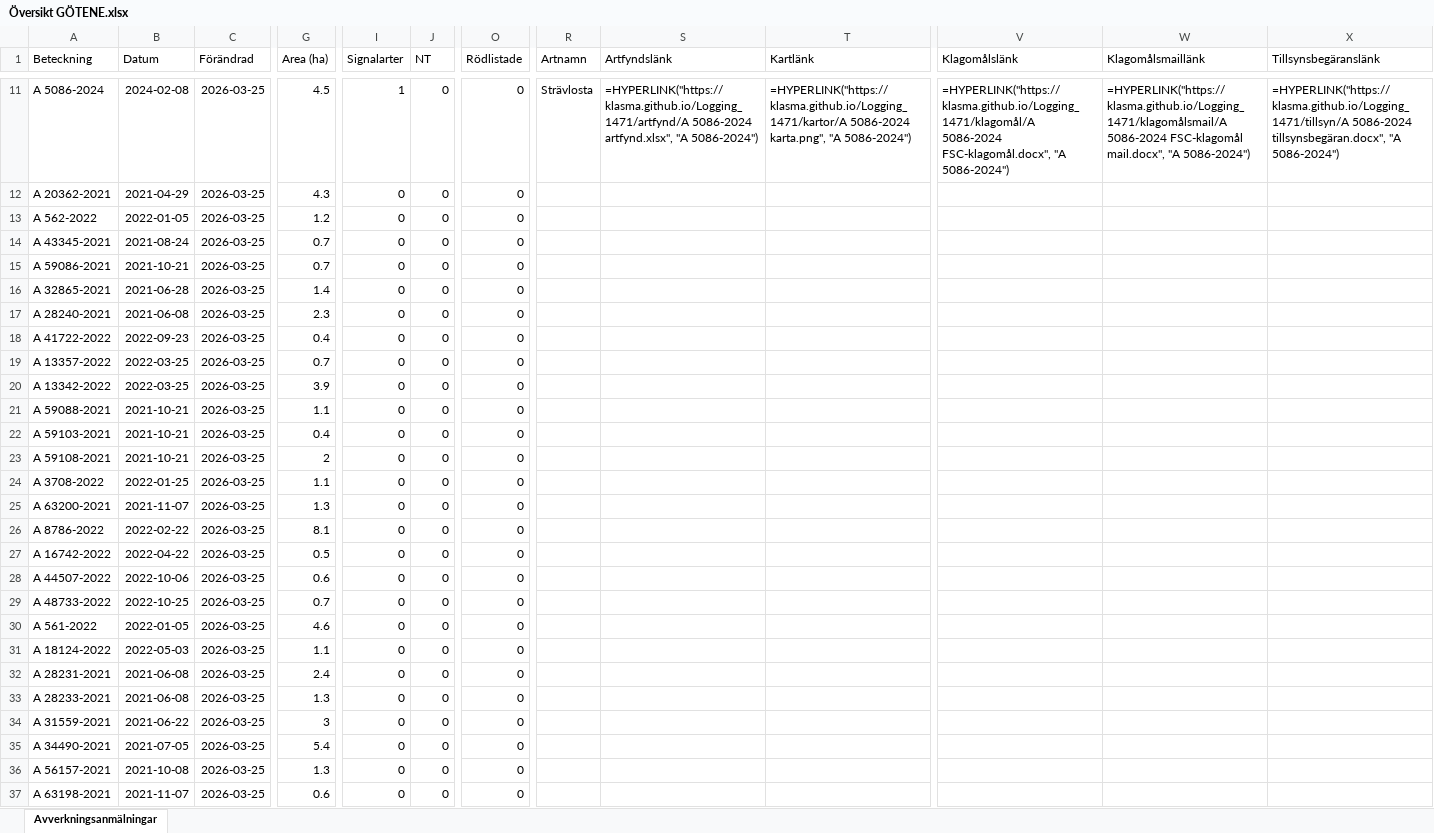
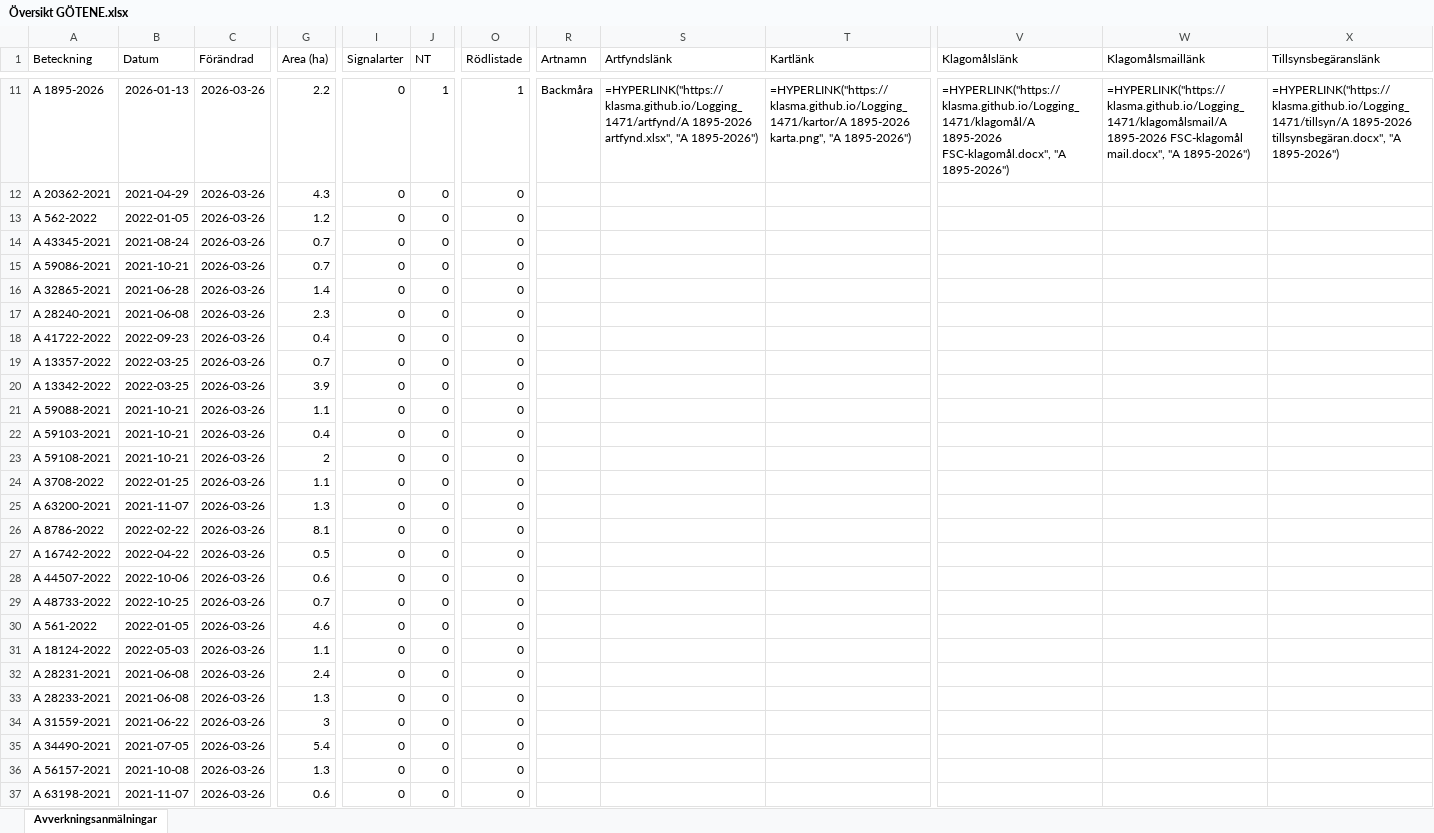
Before and after one commit to klasma/Logging_1471, an Excel workbook: Översikt GÖTENE.xlsx, sheet Avverkningsanmälningar, drawn as a sheet; only a part is shown, gaps mark what is left out; values as stored, in another font and other column widths than the file's, no borders; formulas without a stored value are shown as written; the diff covers the shown part only; the diff names each change by its address in the sheet, - before the commit and + after, or states it on an @@ line.

```diff
--- a/Översikt GÖTENE.xlsx (sheet Avverkningsanmälningar)
+++ b/Översikt GÖTENE.xlsx (sheet Avverkningsanmälningar)
-A11 (Beteckning): A 5086-2024
+A11 (Beteckning): A 1895-2026
-B11 (Datum): 2024-02-08
+B11 (Datum): 2026-01-13
-C11:C37 (Förändrad): 2026-03-25
+C11:C37 (Förändrad): 2026-03-26
-G11 (Area (ha)): 4.5
+G11 (Area (ha)): 2.2
-I11 (Signalarter): 1
+I11 (Signalarter): 0
-J11 (NT): 0
+J11 (NT): 1
-O11 (Rödlistade): 0
+O11 (Rödlistade): 1
-R11 (Artnamn): Strävlosta
+R11 (Artnamn): Backmåra
-S11 (Artfyndslänk): =HYPERLINK("https://klasma.github.io/Logging_1471/artfynd/A 5086-2024 artfynd.xlsx", "A 5086-2024")
+S11 (Artfyndslänk): =HYPERLINK("https://klasma.github.io/Logging_1471/artfynd/A 1895-2026 artfynd.xlsx", "A 1895-2026")
-T11 (Kartlänk): =HYPERLINK("https://klasma.github.io/Logging_1471/kartor/A 5086-2024 karta.png", "A 5086-2024")
+T11 (Kartlänk): =HYPERLINK("https://klasma.github.io/Logging_1471/kartor/A 1895-2026 karta.png", "A 1895-2026")
-V11 (Klagomålslänk): =HYPERLINK("https://klasma.github.io/Logging_1471/klagomål/A 5086-2024 FSC-klagomål.docx", "A 5086-2024")
+V11 (Klagomålslänk): =HYPERLINK("https://klasma.github.io/Logging_1471/klagomål/A 1895-2026 FSC-klagomål.docx", "A 1895-2026")
-W11 (Klagomålsmaillänk): =HYPERLINK("https://klasma.github.io/Logging_1471/klagomålsmail/A 5086-2024 FSC-klagomål mail.docx", "A 5086-2024")
+W11 (Klagomålsmaillänk): =HYPERLINK("https://klasma.github.io/Logging_1471/klagomålsmail/A 1895-2026 FSC-klagomål mail.docx", "A 1895-2026")
-X11 (Tillsynsbegäranslänk): =HYPERLINK("https://klasma.github.io/Logging_1471/tillsyn/A 5086-2024 tillsynsbegäran.docx", "A 5086-2024")
+X11 (Tillsynsbegäranslänk): =HYPERLINK("https://klasma.github.io/Logging_1471/tillsyn/A 1895-2026 tillsynsbegäran.docx", "A 1895-2026")
```
Also changed, not shown: 883 edited cells elsewhere in this sheet, artfynd/A 11504-2026 artfynd.xlsx, artfynd/A 12658-2023 artfynd.xlsx, 51 other files.
